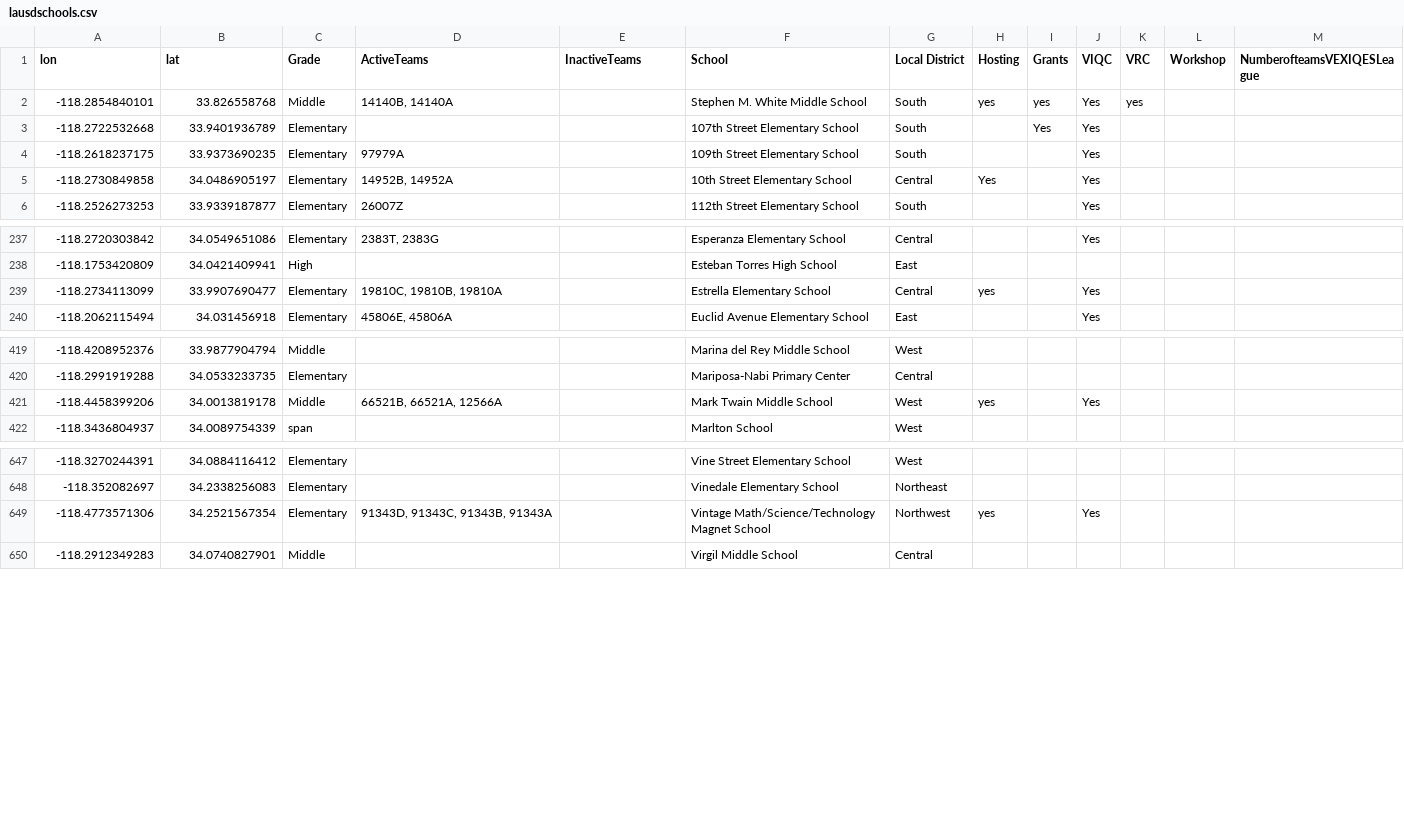
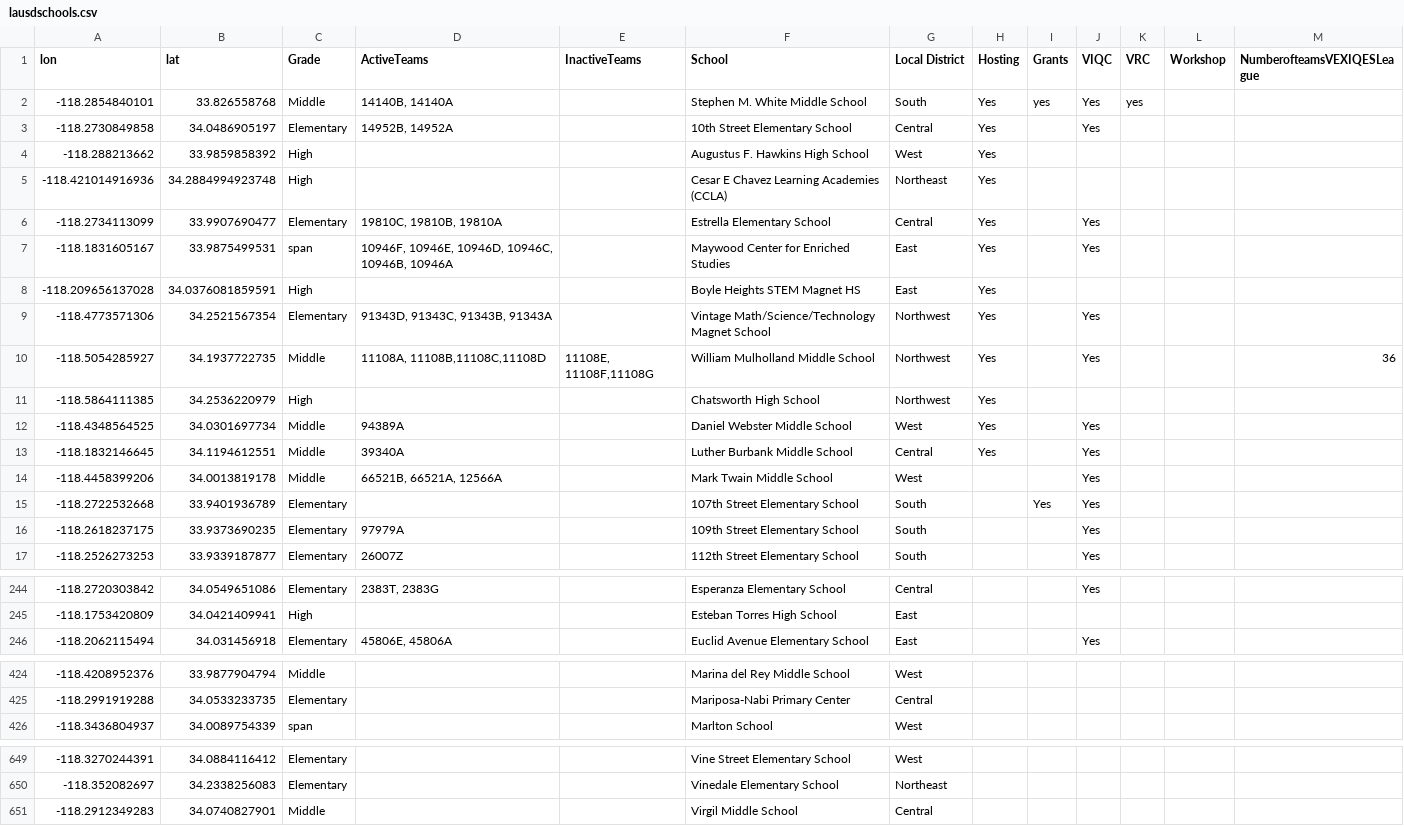
Before and after one commit to bjm321/WebsiteTesting, a CSV file: script/lausdschools.csv, drawn as a sheet; only a part is shown, gaps mark what is left out; removed rows and columns are numbered as before the commit, all else as after; rows hold the shown columns only; the diff covers the shown part only; the diff names each change by its address in the sheet, - before the commit and + after, or states it on an @@ line.

```diff
--- a/script/lausdschools.csv
+++ b/script/lausdschools.csv
-H2 (Hosting): yes
+H2 (Hosting): Yes
@@ row 5 moved to row 3: -118.2730849858 @@
+row 4: -118.288213662 | 33.9859858392 | High |  |  | Augustus F. Hawkins High School | West | Yes
+row 5: -118.421014916936 | 34.2884994923748 | High |  |  | Cesar E Chavez Learning Academies (CCLA) | Northeast | Yes
+row 6: -118.2734113099 | 33.9907690477 | Elementary | 19810C, 19810B, 19810A |  | Estrella Elementary School | Central | Yes |  | Yes
@@ row 432 moved to row 7: -118.1831605167 @@
+row 8: -118.209656137028 | 34.0376081859591 | High |  |  | Boyle Heights STEM Magnet HS | East | Yes
+row 9: -118.4773571306 | 34.2521567354 | Elementary | 91343D, 91343C, 91343B, 91343A |  | Vintage Math/Science/Technology Magnet School | Northwest | Yes |  | Yes
@@ row 678 moved to row 10: -118.5054285927 @@
+row 11: -118.5864111385 | 34.2536220979 | High |  |  | Chatsworth High School | Northwest | Yes
+row 12: -118.4348564525 | 34.0301697734 | Middle | 94389A |  | Daniel Webster Middle School | West | Yes |  | Yes
+row 13: -118.1832146645 | 34.1194612551 | Middle | 39340A |  | Luther Burbank Middle School | Central | Yes |  | Yes
+row 14: -118.4458399206 | 34.0013819178 | Middle | 66521B, 66521A, 12566A |  | Mark Twain Middle School | West |  |  | Yes
-row 239: -118.2734113099 | 33.9907690477 | Elementary | 19810C, 19810B, 19810A |  | Estrella Elementary School | Central | yes |  | Yes
-row 421: -118.4458399206 | 34.0013819178 | Middle | 66521B, 66521A, 12566A |  | Mark Twain Middle School | West | yes |  | Yes
-row 649: -118.4773571306 | 34.2521567354 | Elementary | 91343D, 91343C, 91343B, 91343A |  | Vintage Math/Science/Technology Magnet School | Northwest | yes |  | Yes
```
Also changed, not shown: 6 removed rows elsewhere in this file, 8 other files.
